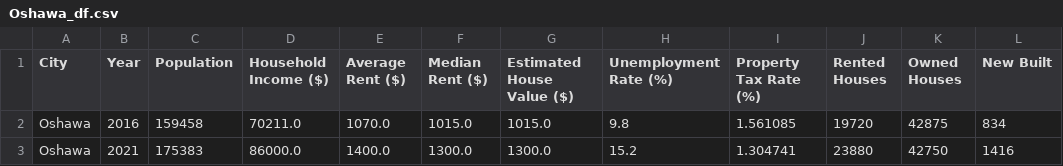
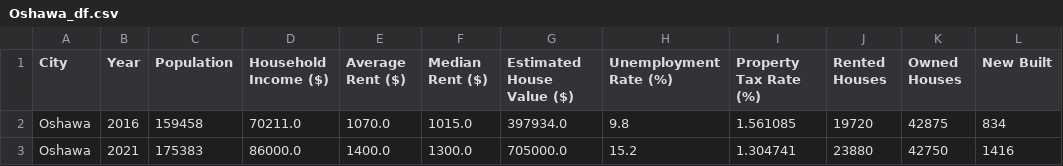
Before and after one commit to MaisieDeGraaf/oakville-housing-analysis, a CSV file: Output/Oshawa_df.csv, drawn as a sheet; only a part is shown; the diff names each change by its address in the sheet, - before the commit and + after, or states it on an @@ line.

```diff
--- a/Output/Oshawa_df.csv
+++ b/Output/Oshawa_df.csv
-G2 (Estimated House Value ($)): 1015.0
+G2 (Estimated House Value ($)): 397934.0
-G3 (Estimated House Value ($)): 1300.0
+G3 (Estimated House Value ($)): 705000.0
```
Also changed, not shown: 6 other files.
